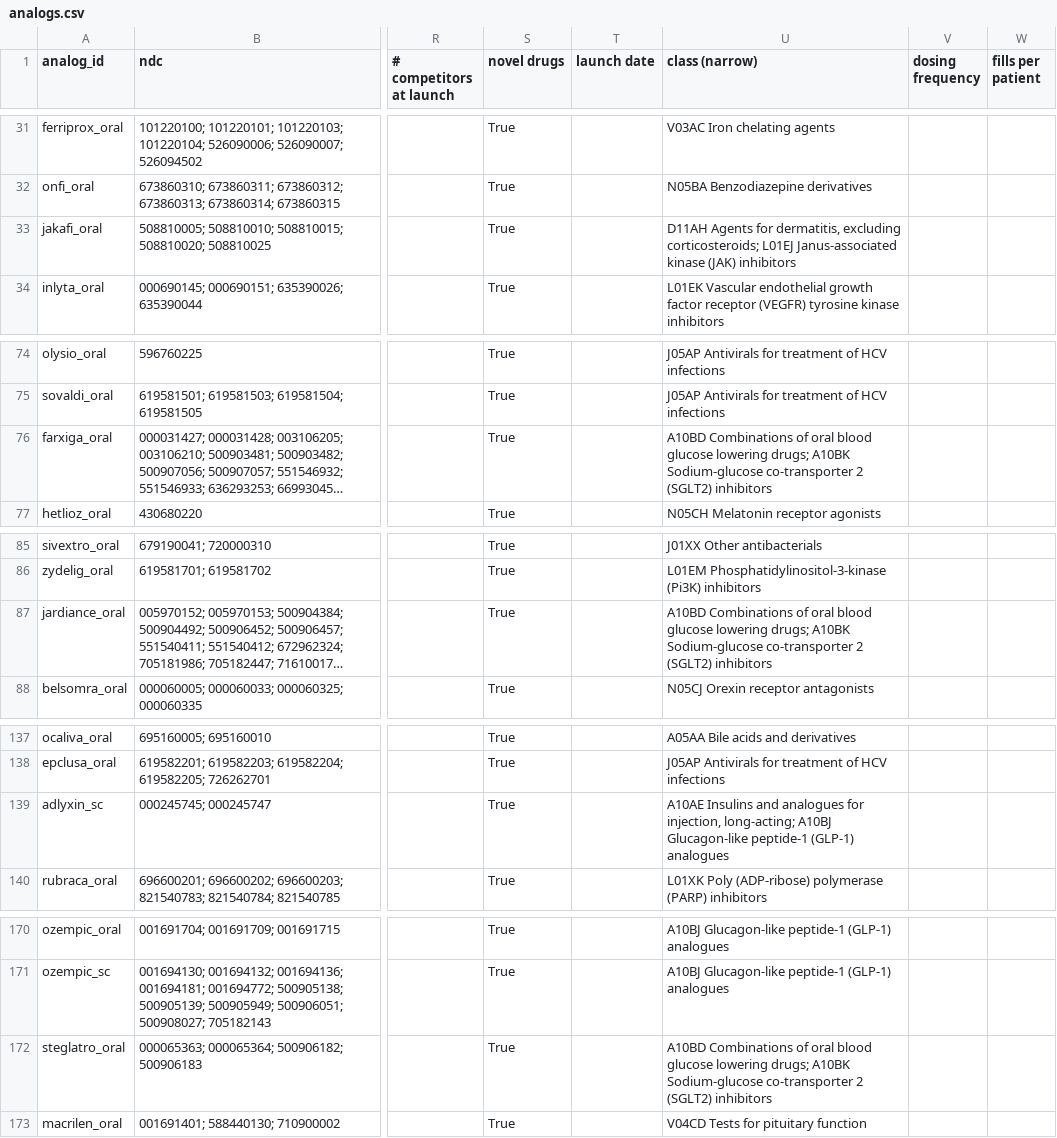
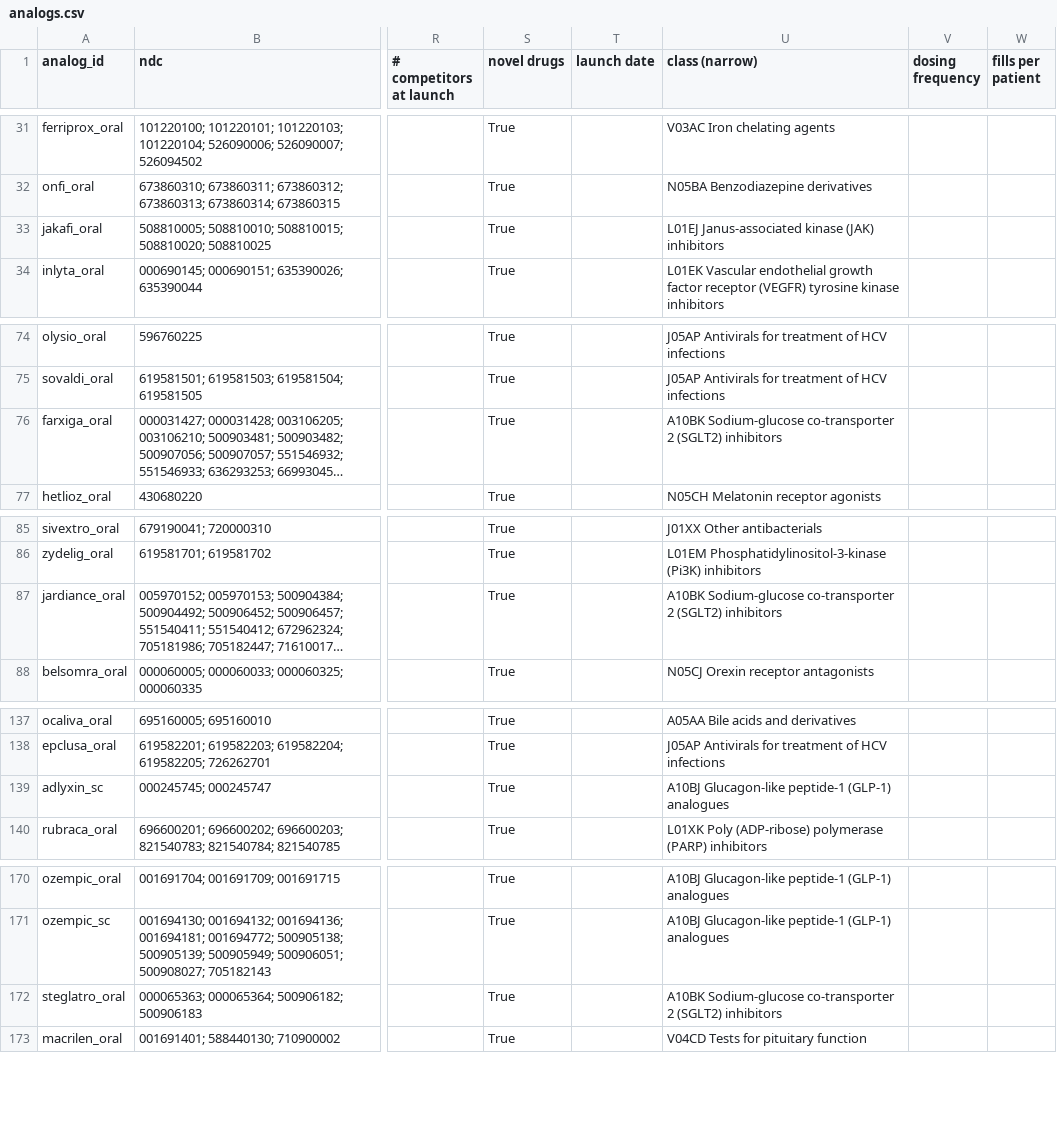
Before and after one commit to gracey0630/pharma-phriends, a CSV file: data/processed/analogs.csv, drawn as a sheet; only a part is shown, gaps mark what is left out; long unchanged cells end in …; the diff covers the shown part only; the diff names each change by its address in the sheet, - before the commit and + after, or states it on an @@ line.

```diff
--- a/data/processed/analogs.csv
+++ b/data/processed/analogs.csv
-U33 (class (narrow)): D11AH Agents for dermatitis, excluding corticosteroids; L01EJ Janus-associated…
+U33 (class (narrow)): L01EJ Janus-associated…
-U76 (class (narrow)): A10BD Combinations of oral blood glucose lowering drugs; A10BK Sodium-glucose…
+U76 (class (narrow)): A10BK Sodium-glucose…
-U87 (class (narrow)): A10BD Combinations of oral blood glucose lowering drugs; A10BK Sodium-glucose…
+U87 (class (narrow)): A10BK Sodium-glucose…
-U139 (class (narrow)): A10AE Insulins and analogues for injection, long-acting; A10BJ Glucagon-like…
+U139 (class (narrow)): A10BJ Glucagon-like…
-U172 (class (narrow)): A10BD Combinations of oral blood glucose lowering drugs; A10BK Sodium-glucose…
+U172 (class (narrow)): A10BK Sodium-glucose…
```
Also changed, not shown: 11 edited cells elsewhere in this file, data/processed/analog_features.csv, 2 other files.
